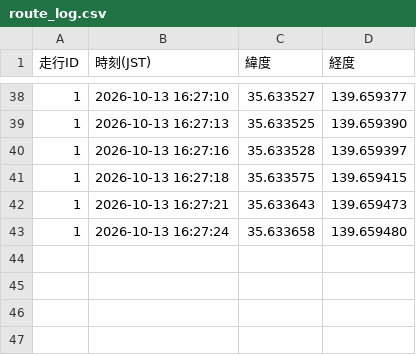
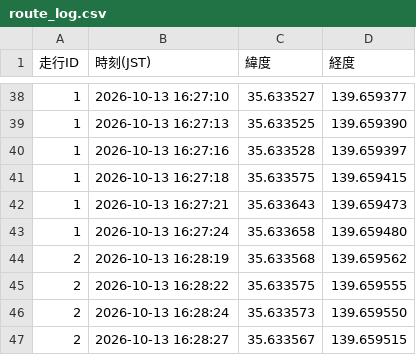
Before and after one commit to tT71lBbM/bicycle-stop-score, a CSV file: route_log.csv, drawn as a sheet; only a part is shown, gaps mark what is left out.

Commit message:
update log

```diff
--- a/route_log.csv
+++ b/route_log.csv
@@ -43 +43,5 @@
 1,2026-10-13 16:27:24,35.633658,139.659480
+2,2026-10-13 16:28:19,35.633568,139.659562
+2,2026-10-13 16:28:22,35.633575,139.659555
+2,2026-10-13 16:28:24,35.633573,139.659550
+2,2026-10-13 16:28:27,35.633567,139.659515
```
